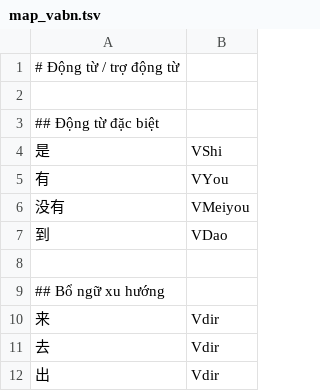
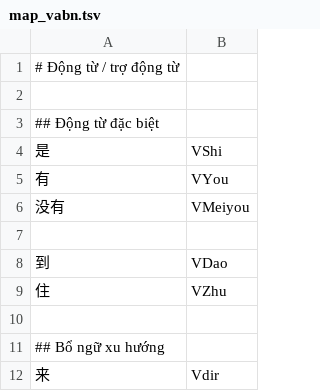
Before and after one commit to n-pn/chivi, a TSV file: var/cvmtl/inits/map_vabn.tsv, drawn as a sheet; only a part is shown; the shorter side is filled out with more unchanged rows.

```diff
--- a/var/cvmtl/inits/map_vabn.tsv
+++ b/var/cvmtl/inits/map_vabn.tsv
@@ -6,3 +6,5 @@
 没有	VMeiyou
+
 到	VDao
+住	VZhu
 
```
Also changed, not shown: src/cvmtl/cv_data/pos_tag/mtl_tag/05-verbal.tsv, 8 other files.
